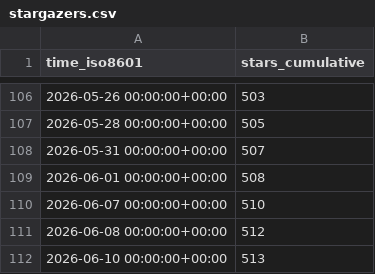
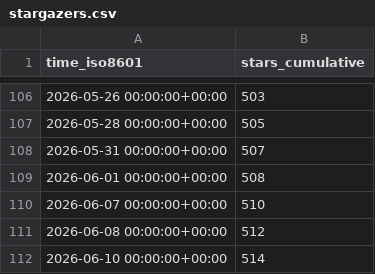
Before and after one commit to awslabs/fullstack-solution-template-for-agentcore, a CSV file: awslabs/fullstack-solution-template-for-agentcore/ghrs-data/stargazers.csv, drawn as a sheet; only a part is shown, gaps mark what is left out.

```diff
--- a/awslabs/fullstack-solution-template-for-agentcore/ghrs-data/stargazers.csv
+++ b/awslabs/fullstack-solution-template-for-agentcore/ghrs-data/stargazers.csv
@@ -111,2 +111,2 @@ time_iso8601,stars_cumulative
 2026-06-08 00:00:00+00:00,512
-2026-06-10 00:00:00+00:00,513
+2026-06-10 00:00:00+00:00,514
```
